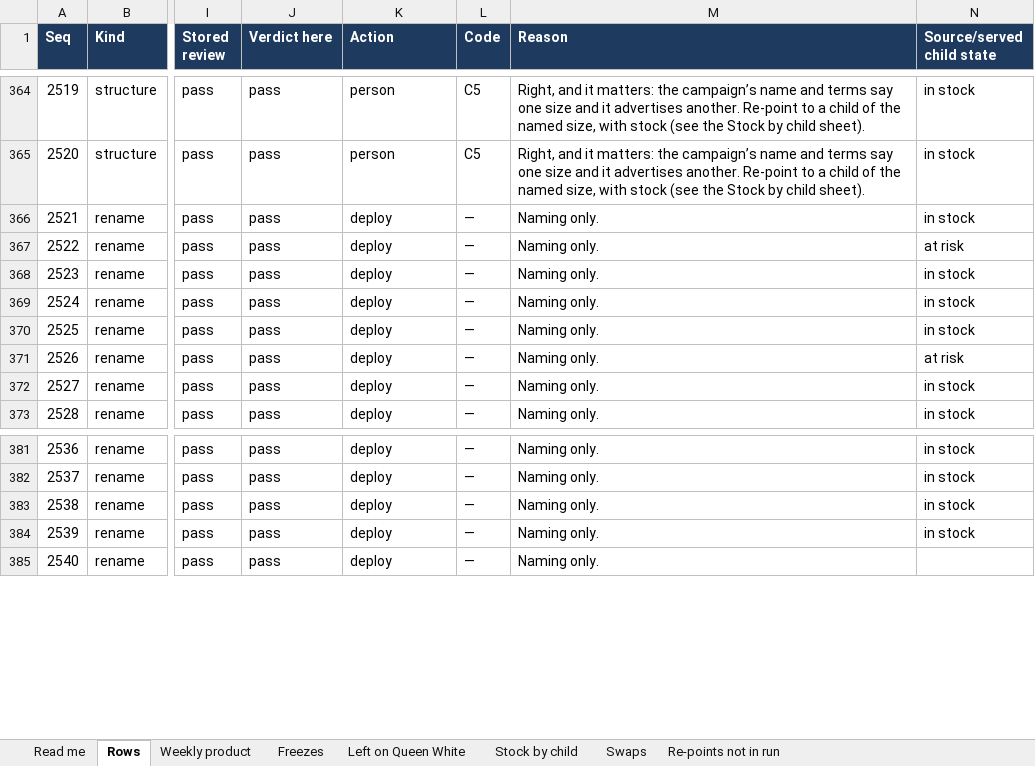
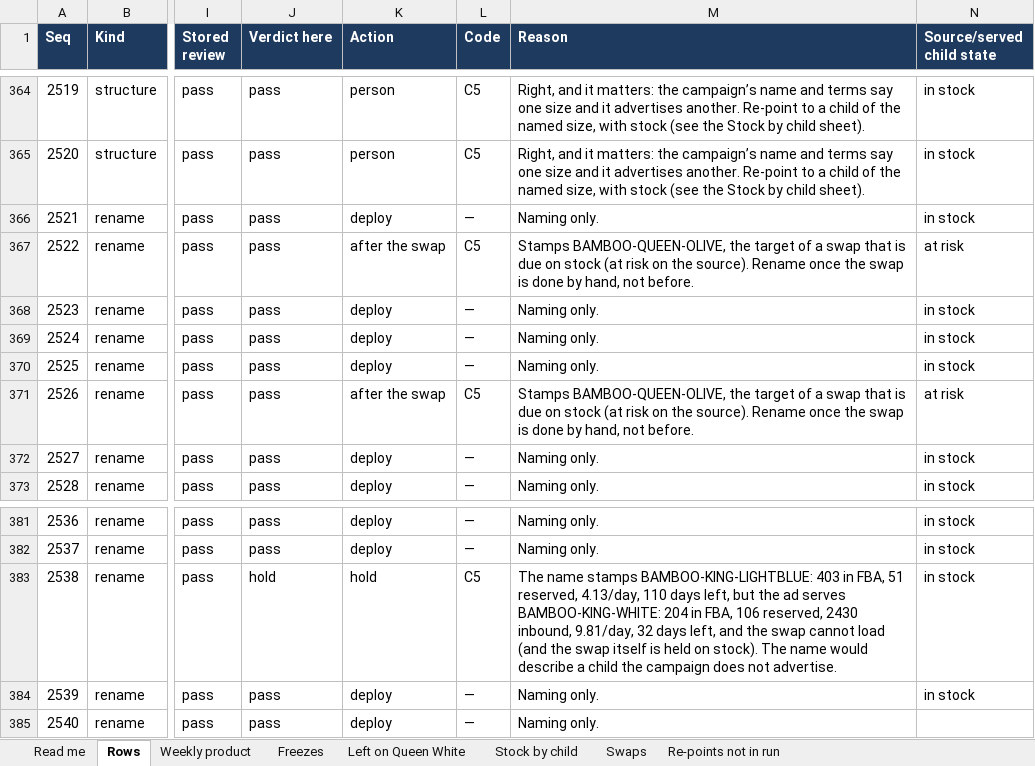
Before and after one commit to zarlish-web/PPC-Audit-, an Excel workbook: docs/reviews/DBS4_Review_Rows_20260924-5e8a0f10.xlsx, sheet Rows, drawn as a sheet; only a part is shown, gaps mark what is left out; values as stored, in another font and other column widths than the file's, no borders; the diff names each change by its address in the sheet, - before the commit and + after, or states it on an @@ line.

```diff
--- a/docs/reviews/DBS4_Review_Rows_20260924-5e8a0f10.xlsx (sheet Rows)
+++ b/docs/reviews/DBS4_Review_Rows_20260924-5e8a0f10.xlsx (sheet Rows)
-K367 (Action): deploy
+K367 (Action): after the swap
-L367 (Code): —
+L367 (Code): C5
-M367 (Reason): Naming only.
+M367 (Reason): Stamps BAMBOO-QUEEN-OLIVE, the target of a swap that is due on stock (at risk on the source). Rename once the swap is done by hand, not before.
-K371 (Action): deploy
+K371 (Action): after the swap
-L371 (Code): —
+L371 (Code): C5
-M371 (Reason): Naming only.
+M371 (Reason): Stamps BAMBOO-QUEEN-OLIVE, the target of a swap that is due on stock (at risk on the source). Rename once the swap is done by hand, not before.
-J383 (Verdict here): pass
+J383 (Verdict here): hold
-K383 (Action): deploy
+K383 (Action): hold
-L383 (Code): —
+L383 (Code): C5
-M383 (Reason): Naming only.
+M383 (Reason): The name stamps BAMBOO-KING-LIGHTBLUE: 403 in FBA, 51 reserved, 4.13/day, 110 days left, but the ad serves BAMBOO-KING-WHITE: 204 in FBA, 106 reserved, 2430 inbound, 9.81/day, 32 days left, and the swap cannot load (and the swap itself is held on stock). The name would describe a child the campaign does not advertise.
```
Also changed, not shown: docs/reviews/DBS6_Review_Rows_20260924-981b2555.xlsx, docs/reviews/DSS6_Review_Rows_20260924-3f723d0d.xlsx, 6 other files.
